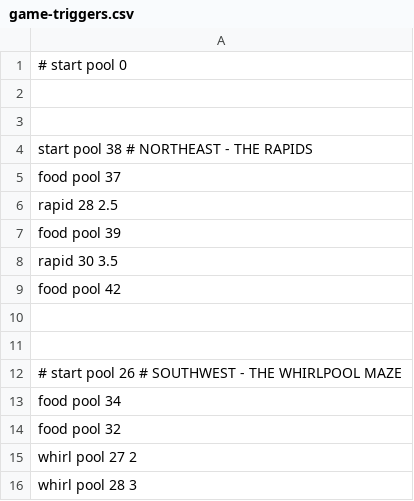
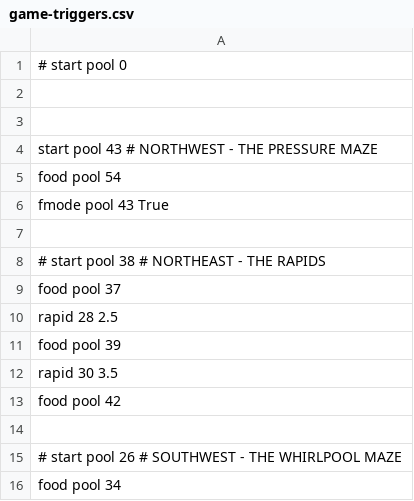
Before and after one commit to cosmologicon/pyjam, a CSV file: pyweek26/data/game-triggers.csv, drawn as a sheet; only a part is shown; the shorter side is filled out with more unchanged rows.

```diff
--- a/pyweek26/data/game-triggers.csv
+++ b/pyweek26/data/game-triggers.csv
@@ -3,3 +3,7 @@
 
-start pool 38  # NORTHEAST - THE RAPIDS
+start pool 43 # NORTHWEST - THE PRESSURE MAZE
+food pool 54
+fmode pool 43 True
+
+# start pool 38  # NORTHEAST - THE RAPIDS
 food pool 37
@@ -9,3 +13,2 @@ rapid 30 3.5
 food pool 42
-
 
```
Also changed, not shown: pyweek26/data/game.csv, 4 other files.
